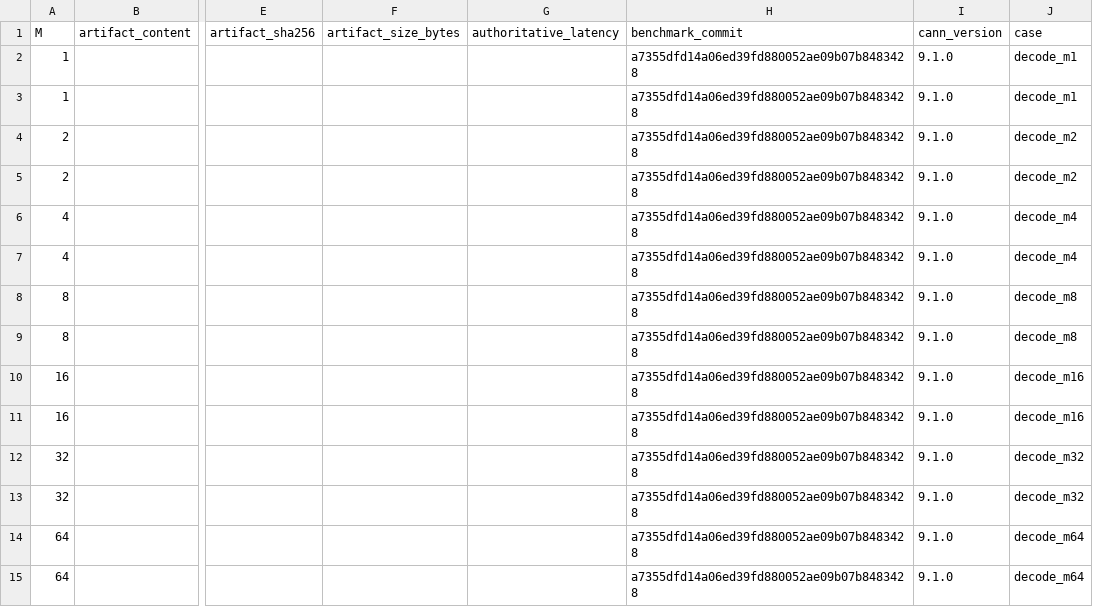
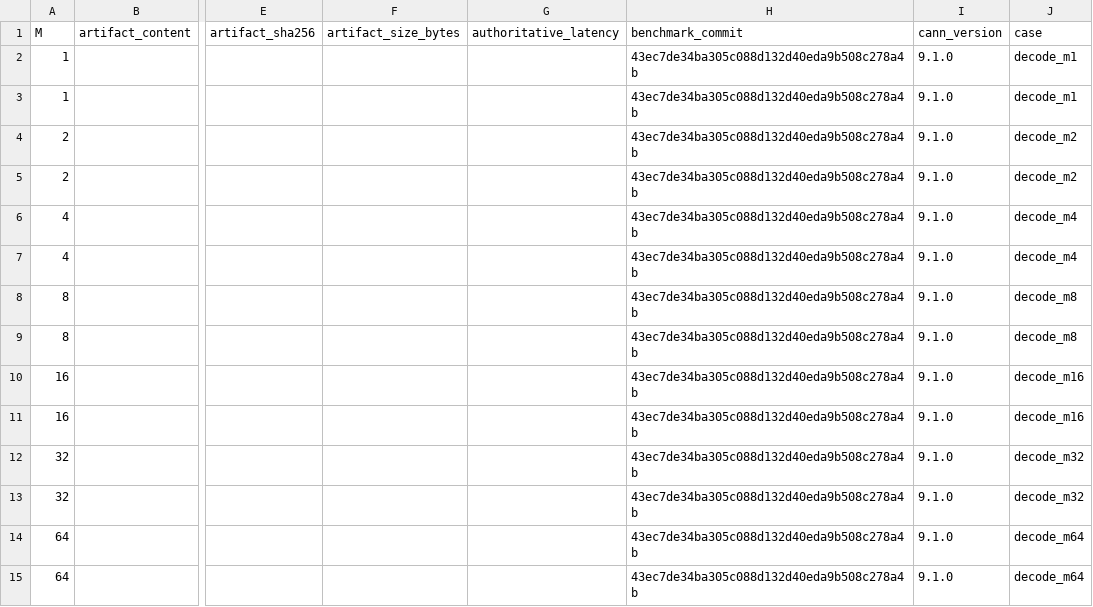
Before and after one commit to LinyuanLi0046/testfiles2, a CSV file: mmq_style_norm_after_attn_all.csv, drawn as a sheet; only a part is shown, gaps mark what is left out; the diff covers the shown part only; the diff names each change by its address in the sheet, - before the commit and + after, or states it on an @@ line.

Commit message:
chore: update mmq norm benchmark success
Benchmark-Base: 43ec7de34ba305c088d132d40eda9b508c278a4b
Auto-Benchmark: true

```diff
--- a/mmq_style_norm_after_attn_all.csv
+++ b/mmq_style_norm_after_attn_all.csv
-H2:H15 (benchmark_commit): a7355dfd14a06ed39fd880052ae09b07b8483428
+H2:H15 (benchmark_commit): 43ec7de34ba305c088d132d40eda9b508c278a4b
```
Also changed, not shown: 178 edited cells elsewhere in this file.
